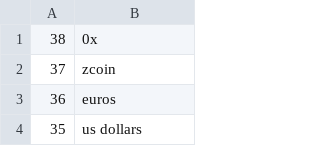
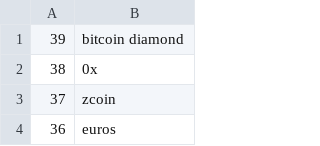
Before and after one commit to midikang/TradeBot, a CSV file: php/translateDB/resources/int2name.csv, drawn as a sheet; only a part is shown; the shorter side is filled out with more unchanged rows; the diff names each change by its address in the sheet, - before the commit and + after, or states it on an @@ line.

```diff
--- a/php/translateDB/resources/int2name.csv
+++ b/php/translateDB/resources/int2name.csv
+row 1: 39 | bitcoin diamond
```
Also changed, not shown: php/translateDB/resources/binance.csv, php/translateDB/resources/yobit.csv.
